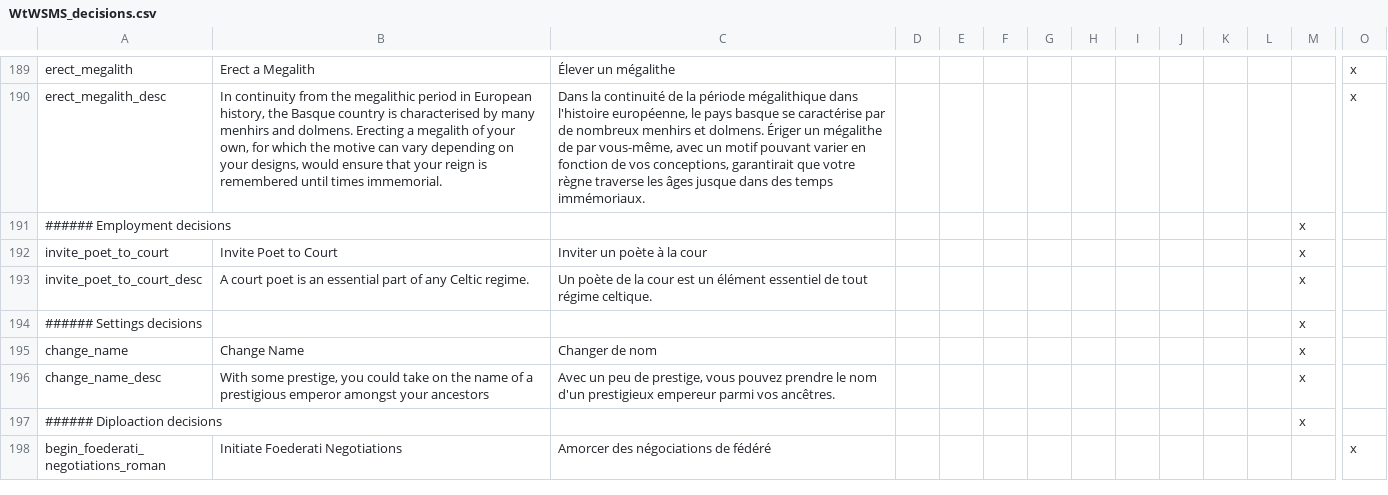
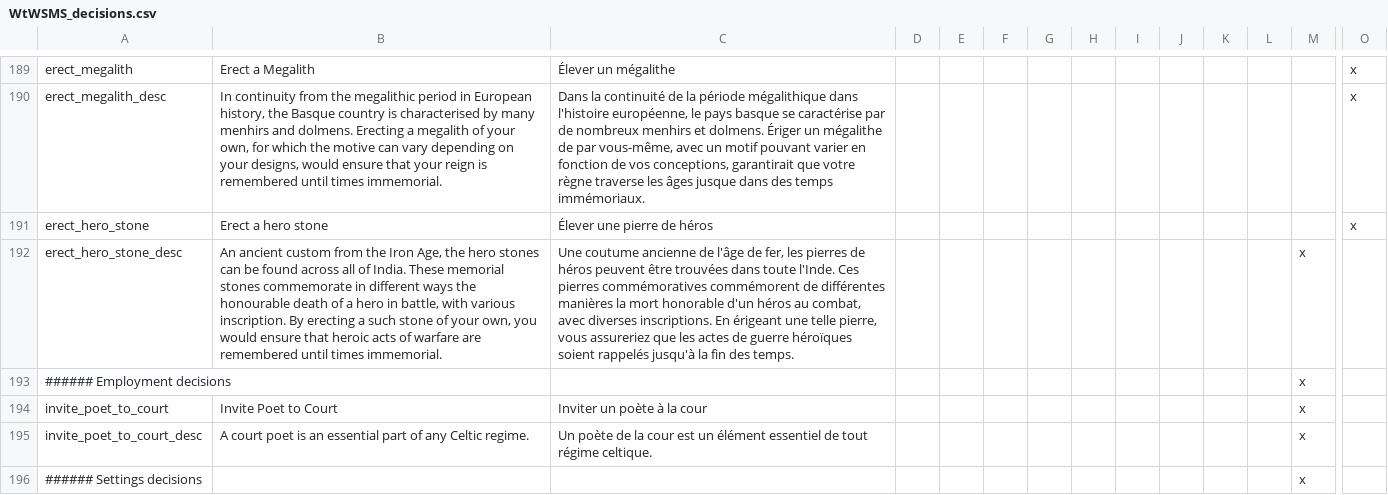
Before and after one commit to loup99/WtWSMS, a CSV file: WTWSMS/localisation/WtWSMS_decisions.csv, drawn as a sheet; only a part is shown, gaps mark what is left out; the shorter side is filled out with more unchanged rows; rows hold the shown columns only; the diff names each change by its address in the sheet, - before the commit and + after, or states it on an @@ line.

```diff
--- a/WTWSMS/localisation/WtWSMS_decisions.csv
+++ b/WTWSMS/localisation/WtWSMS_decisions.csv
+row 191: erect_hero_stone | Erect a hero stone | Élever une pierre de héros |  |  |  |  |  |  |  |  |  |  | x
+row 192: erect_hero_stone_desc | An ancient custom from the Iron Age, the hero stones can be found across all of India. These memorial stones commemorate in different ways the honourable death of a hero in battle, with various inscription. By erecting a such stone of your own, you would ensure that heroic acts of warfare are remembered until times immemorial. | Une coutume ancienne de l'âge de fer, les pierres de héros peuvent être trouvées dans toute l'Inde. Ces pierres commémoratives commémorent de différentes manières la mort honorable d'un héros au combat, avec diverses inscriptions. En érigeant une telle pierre, vous assureriez que les actes de guerre héroïques soient rappelés jusqu'à la fin des temps. |  |  |  |  |  |  |  |  |  | x
```
Also changed, not shown: WTWSMS/localisation/WtWSMS_events.csv, WTWSMS/localisation/WtWSMS_misc.csv, 7 other files.
